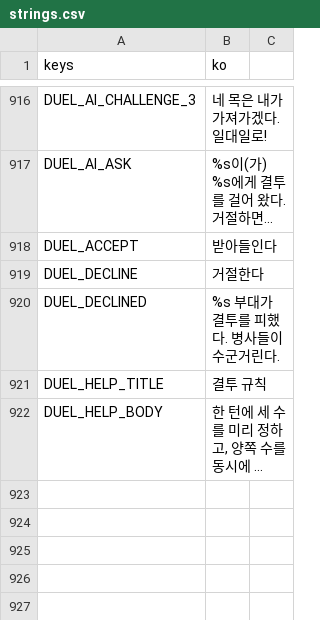
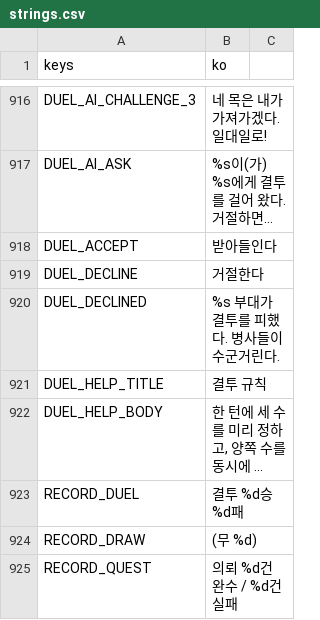
Before and after one commit to KODAKARA2/Stat, a CSV file: localization/strings.csv, drawn as a sheet; only a part is shown, gaps mark what is left out; long unchanged cells end in …; the diff names each change by its address in the sheet, - before the commit and + after, or states it on an @@ line.

```diff
--- a/localization/strings.csv
+++ b/localization/strings.csv
+row 923: RECORD_DUEL | 결투 %d승 %d패
+row 924: RECORD_DRAW | (무 %d)
+row 925: RECORD_QUEST | 의뢰 %d건 완수 / %d건 실패
```
Also changed, not shown: 9 other files.
